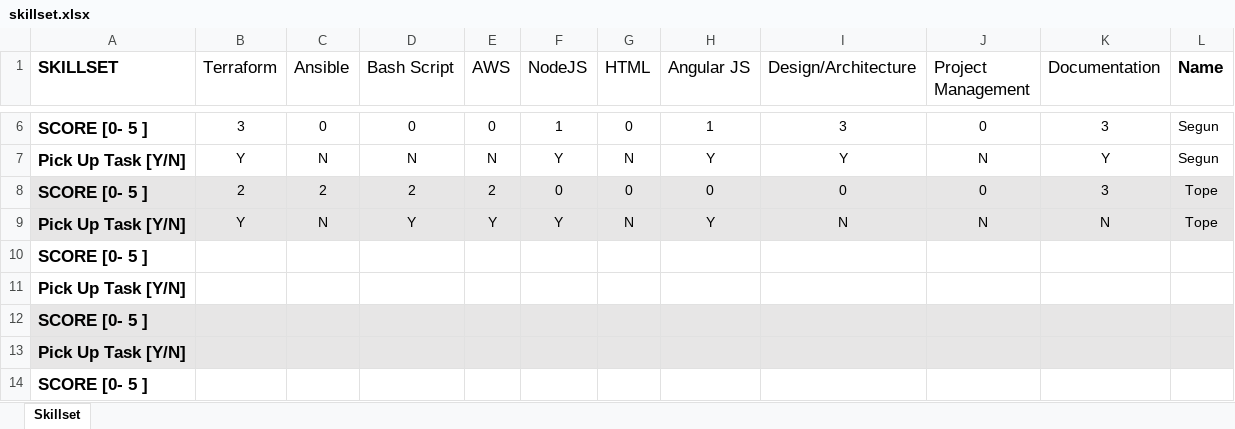
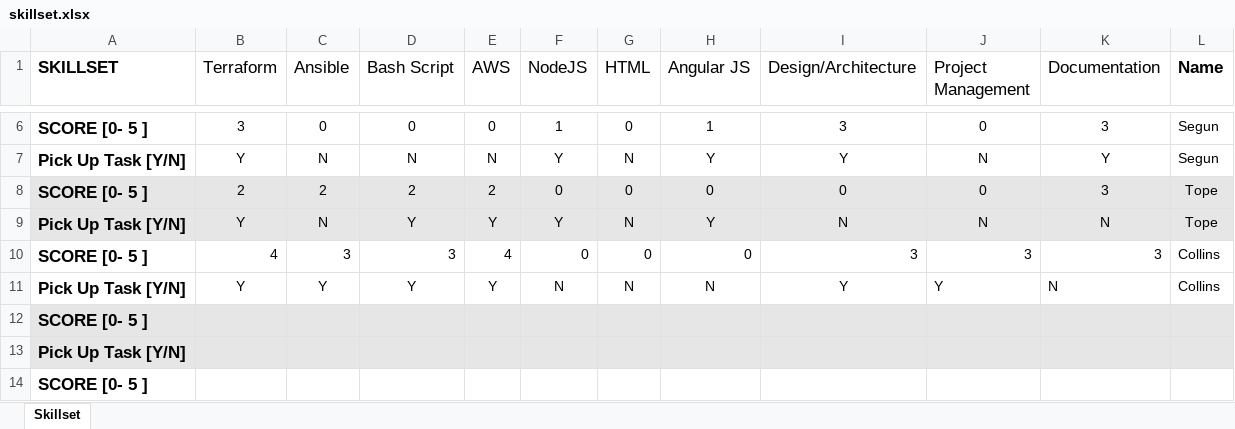
Before and after one commit to shegoj/maven-project, an Excel workbook: documents/skillset.xlsx, sheet Skillset, drawn as a sheet; only a part is shown, gaps mark what is left out; values as stored, in another font and other column widths than the file's, no borders; removed rows and columns are numbered as before the commit, all else as after; the diff names each change by its address in the sheet, - before the commit and + after, or states it on an @@ line.

Commit message:
updated skills file

```diff
--- a/documents/skillset.xlsx (sheet Skillset)
+++ b/documents/skillset.xlsx (sheet Skillset)
-row 10: SCORE [0- 5 ]
-row 11: Pick Up Task [Y/N]
+row 10: SCORE [0- 5 ] | 4 | 3 | 3 | 4 | 0 | 0 | 0 | 3 | 3 | 3 | Collins
+row 11: Pick Up Task [Y/N] | Y | Y | Y | Y | N | N | N | Y | Y | N | Collins
```
Also changed, not shown: 2 other files.
